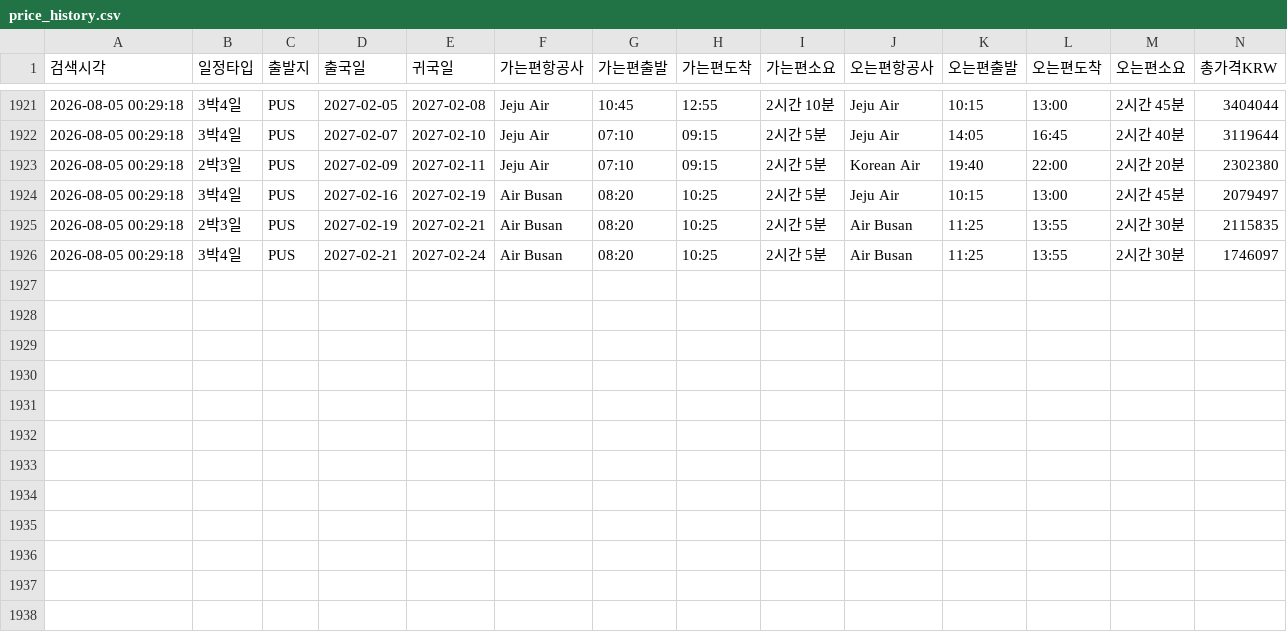
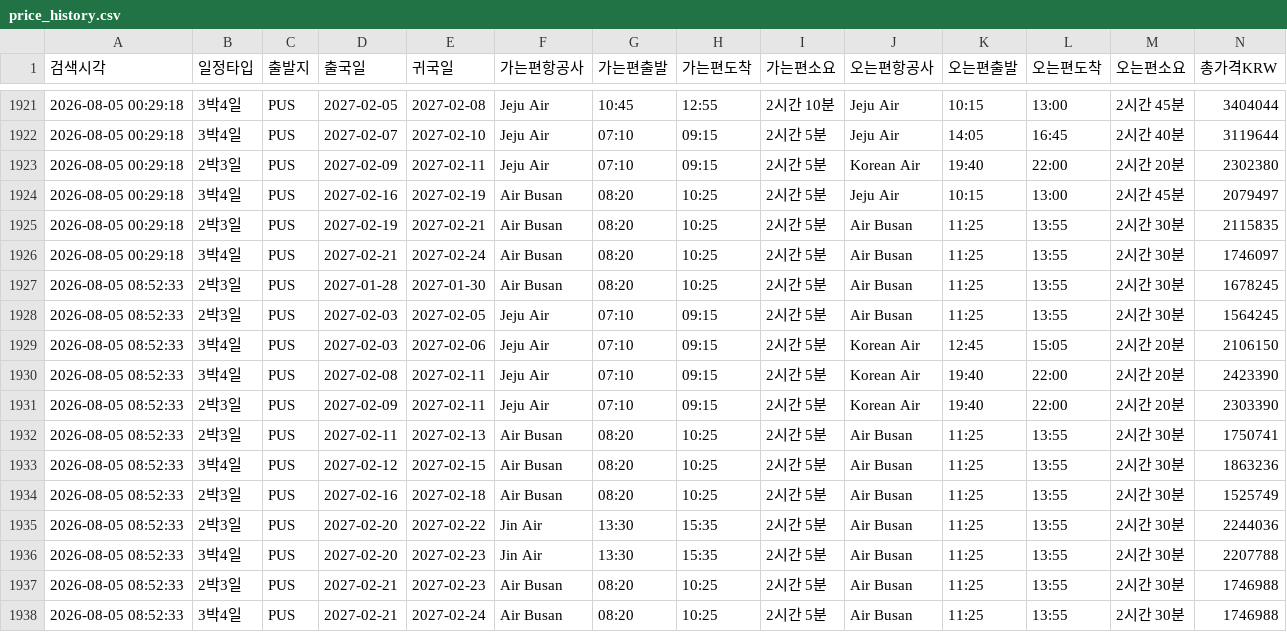
Before and after one commit to nanobody1227/flight-tracker, a CSV file: price_history.csv, drawn as a sheet; only a part is shown, gaps mark what is left out; rows hold the shown columns only; the diff names each change by its address in the sheet, - before the commit and + after, or states it on an @@ line.

```diff
--- a/price_history.csv
+++ b/price_history.csv
+row 1927: 2026-08-05 08:52:33 | 2박3일 | PUS | 2027-01-28 | 2027-01-30 | Air Busan | 08:20 | 10:25 | 2시간 5분 | Air Busan | 11:25 | 13:55 | 2시간 30분 | 1678245
+row 1928: 2026-08-05 08:52:33 | 2박3일 | PUS | 2027-02-03 | 2027-02-05 | Jeju Air | 07:10 | 09:15 | 2시간 5분 | Air Busan | 11:25 | 13:55 | 2시간 30분 | 1564245
+row 1929: 2026-08-05 08:52:33 | 3박4일 | PUS | 2027-02-03 | 2027-02-06 | Jeju Air | 07:10 | 09:15 | 2시간 5분 | Korean Air | 12:45 | 15:05 | 2시간 20분 | 2106150
+row 1930: 2026-08-05 08:52:33 | 3박4일 | PUS | 2027-02-08 | 2027-02-11 | Jeju Air | 07:10 | 09:15 | 2시간 5분 | Korean Air | 19:40 | 22:00 | 2시간 20분 | 2423390
+row 1931: 2026-08-05 08:52:33 | 2박3일 | PUS | 2027-02-09 | 2027-02-11 | Jeju Air | 07:10 | 09:15 | 2시간 5분 | Korean Air | 19:40 | 22:00 | 2시간 20분 | 2303390
+row 1932: 2026-08-05 08:52:33 | 2박3일 | PUS | 2027-02-11 | 2027-02-13 | Air Busan | 08:20 | 10:25 | 2시간 5분 | Air Busan | 11:25 | 13:55 | 2시간 30분 | 1750741
+row 1933: 2026-08-05 08:52:33 | 3박4일 | PUS | 2027-02-12 | 2027-02-15 | Air Busan | 08:20 | 10:25 | 2시간 5분 | Air Busan | 11:25 | 13:55 | 2시간 30분 | 1863236
+row 1934: 2026-08-05 08:52:33 | 2박3일 | PUS | 2027-02-16 | 2027-02-18 | Air Busan | 08:20 | 10:25 | 2시간 5분 | Air Busan | 11:25 | 13:55 | 2시간 30분 | 1525749
+row 1935: 2026-08-05 08:52:33 | 2박3일 | PUS | 2027-02-20 | 2027-02-22 | Jin Air | 13:30 | 15:35 | 2시간 5분 | Air Busan | 11:25 | 13:55 | 2시간 30분 | 2244036
+row 1936: 2026-08-05 08:52:33 | 3박4일 | PUS | 2027-02-20 | 2027-02-23 | Jin Air | 13:30 | 15:35 | 2시간 5분 | Air Busan | 11:25 | 13:55 | 2시간 30분 | 2207788
+row 1937: 2026-08-05 08:52:33 | 2박3일 | PUS | 2027-02-21 | 2027-02-23 | Air Busan | 08:20 | 10:25 | 2시간 5분 | Air Busan | 11:25 | 13:55 | 2시간 30분 | 1746988
+row 1938: 2026-08-05 08:52:33 | 3박4일 | PUS | 2027-02-21 | 2027-02-24 | Air Busan | 08:20 | 10:25 | 2시간 5분 | Air Busan | 11:25 | 13:55 | 2시간 30분 | 1746988
```
Also changed, not shown: 1 other file.
